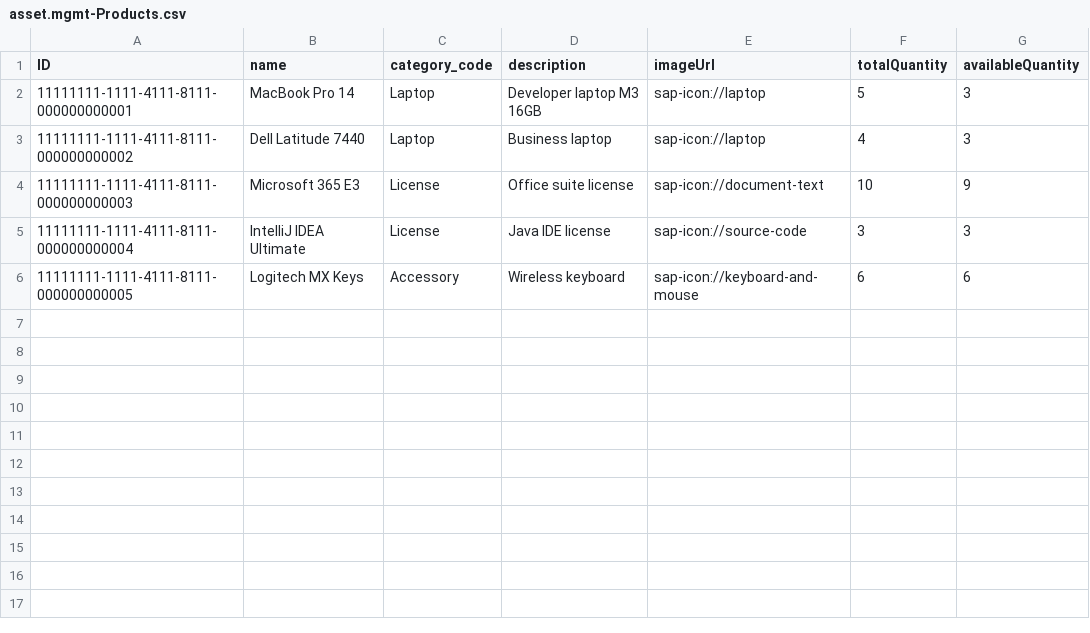
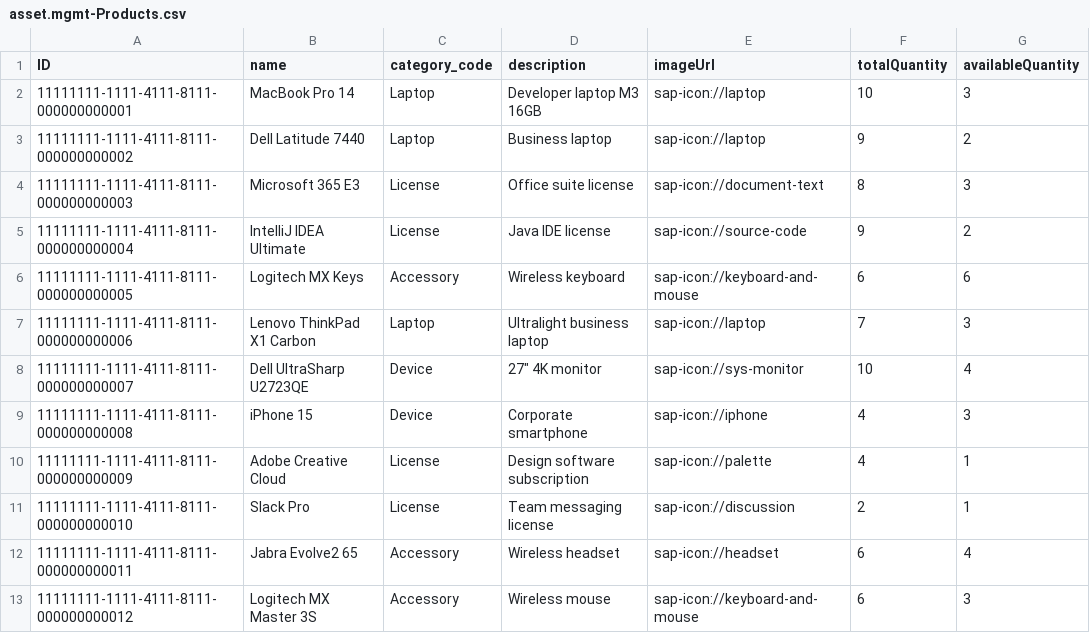
Before and after one commit to u-liavonchyk/asset-management, a CSV file: db/data/asset.mgmt-Products.csv, drawn as a sheet.

```diff
--- a/db/data/asset.mgmt-Products.csv
+++ b/db/data/asset.mgmt-Products.csv
@@ -1,6 +1,13 @@
 ID,name,category_code,description,imageUrl,totalQuantity,availableQuantity
-11111111-1111-4111-8111-000000000001,MacBook Pro 14,Laptop,Developer laptop M3 16GB,sap-icon://laptop,5,3
-11111111-1111-4111-8111-000000000002,Dell Latitude 7440,Laptop,Business laptop,sap-icon://laptop,4,3
-11111111-1111-4111-8111-000000000003,Microsoft 365 E3,License,Office suite license,sap-icon://document-text,10,9
-11111111-1111-4111-8111-000000000004,IntelliJ IDEA Ultimate,License,Java IDE license,sap-icon://source-code,3,3
+11111111-1111-4111-8111-000000000001,MacBook Pro 14,Laptop,Developer laptop M3 16GB,sap-icon://laptop,10,3
+11111111-1111-4111-8111-000000000002,Dell Latitude 7440,Laptop,Business laptop,sap-icon://laptop,9,2
+11111111-1111-4111-8111-000000000003,Microsoft 365 E3,License,Office suite license,sap-icon://document-text,8,3
+11111111-1111-4111-8111-000000000004,IntelliJ IDEA Ultimate,License,Java IDE license,sap-icon://source-code,9,2
 11111111-1111-4111-8111-000000000005,Logitech MX Keys,Accessory,Wireless keyboard,sap-icon://keyboard-and-mouse,6,6
+11111111-1111-4111-8111-000000000006,Lenovo ThinkPad X1 Carbon,Laptop,Ultralight business laptop,sap-icon://laptop,7,3
+11111111-1111-4111-8111-000000000007,Dell UltraSharp U2723QE,Device,"27"" 4K monitor",sap-icon://sys-monitor,10,4
+11111111-1111-4111-8111-000000000008,iPhone 15,Device,Corporate smartphone,sap-icon://iphone,4,3
+11111111-1111-4111-8111-000000000009,Adobe Creative Cloud,License,Design software subscription,sap-icon://palette,4,1
+11111111-1111-4111-8111-000000000010,Slack Pro,License,Team messaging license,sap-icon://discussion,2,1
+11111111-1111-4111-8111-000000000011,Jabra Evolve2 65,Accessory,Wireless headset,sap-icon://headset,6,4
+11111111-1111-4111-8111-000000000012,Logitech MX Master 3S,Accessory,Wireless mouse,sap-icon://keyboard-and-mouse,6,3
```
Also changed, not shown: db/data/asset.mgmt-Employees.csv, 9 other files.
